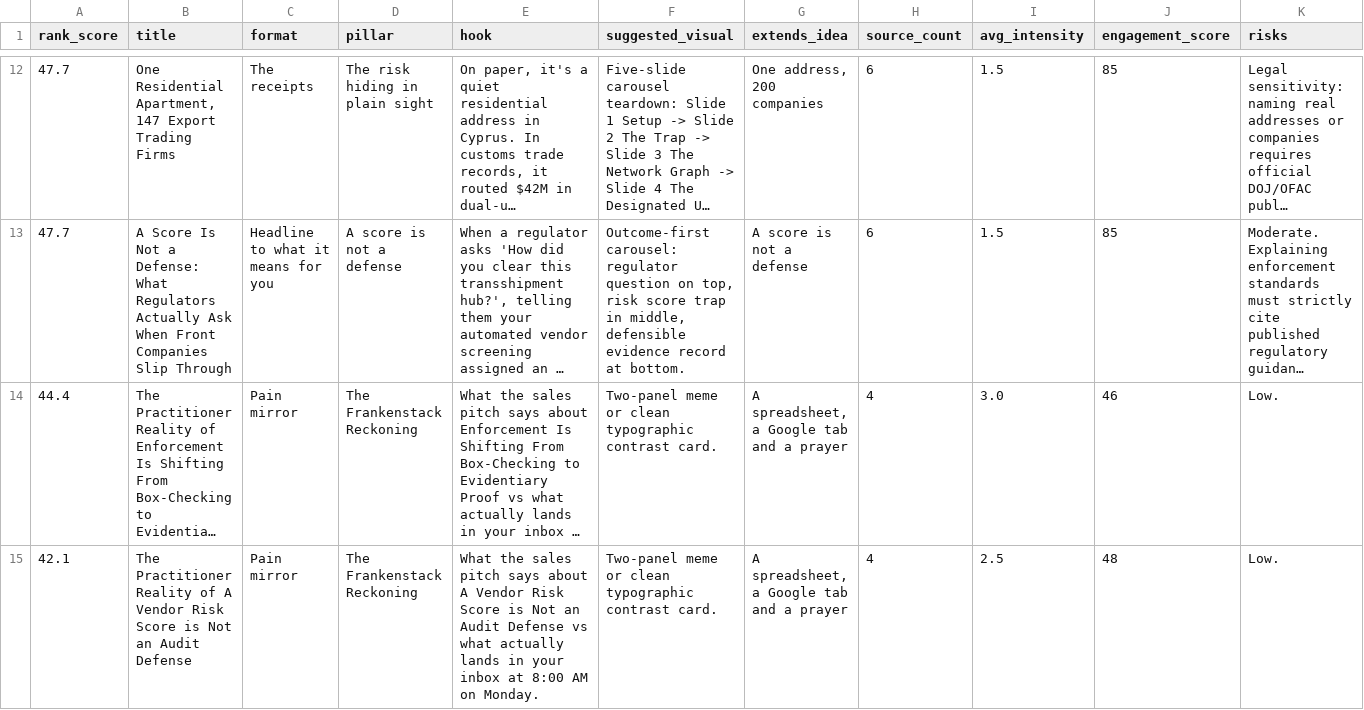
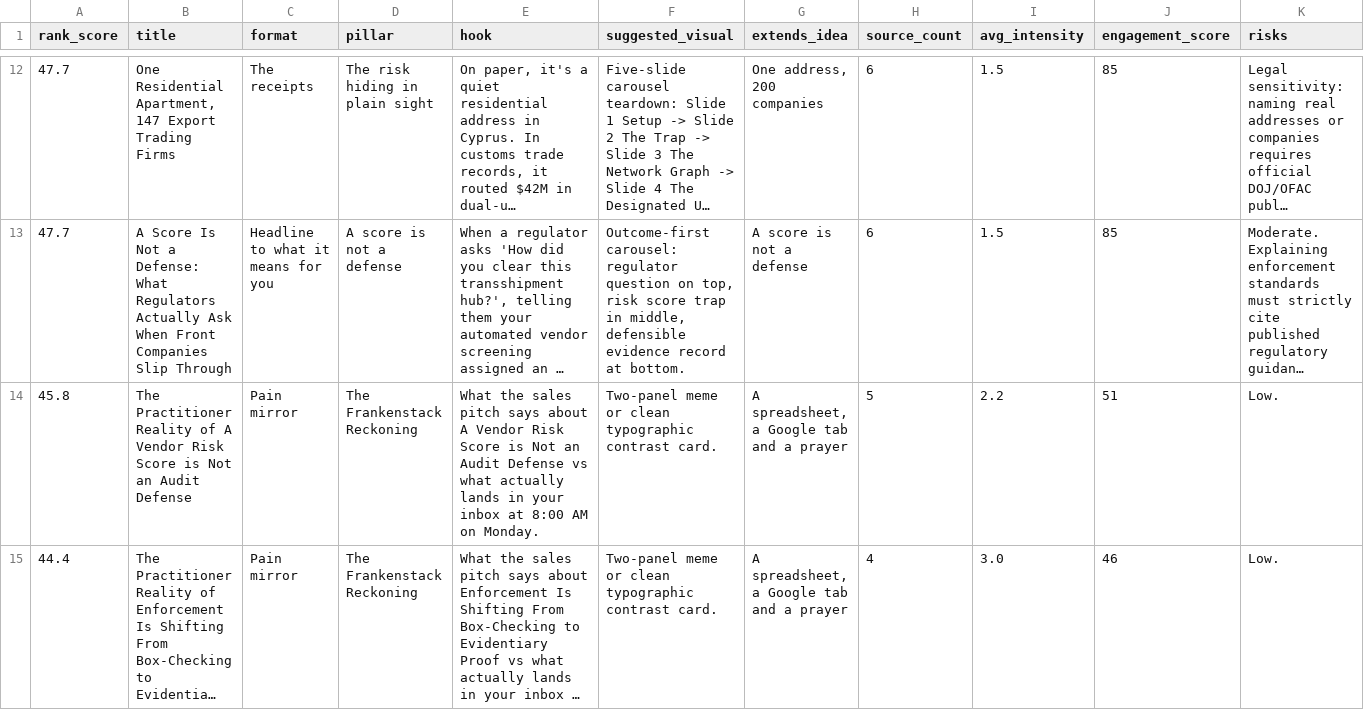
Before and after one commit to terriblyoffendedmarketer-stack/sayari, a CSV file: ideas.csv, drawn as a sheet; only a part is shown, gaps mark what is left out; long unchanged cells end in …; removed rows and columns are numbered as before the commit, all else as after; rows hold the shown columns only; the diff covers the shown part only; the diff names each change by its address in the sheet, - before the commit and + after, or states it on an @@ line.

```diff
--- a/ideas.csv
+++ b/ideas.csv
+row 14: 45.8 | The Practitioner Reality of A Vendor Risk Score is Not an Audit Defense | Pain mirror | The Frankenstack Reckoning | What the sales pitch says about A Vendor Risk Score is Not an Audit Defense vs what actually lands in your inbox at 8:00 AM on Monday. | Two-panel meme or clean typographic contrast card. | A spreadsheet, a Google tab and a prayer | 5 | 2.2 | 51 | Low.
-row 15: 42.1 | The Practitioner Reality of A Vendor Risk Score is Not an Audit Defense | Pain mirror | The Frankenstack Reckoning | What the sales pitch says about A Vendor Risk Score is Not an Audit Defense vs what actually lands in your inbox at 8:00 AM on Monday. | Two-panel meme or clean typographic contrast card. | A spreadsheet, a Google tab and a prayer | 4 | 2.5 | 48 | Low.
```
Also changed, not shown: 3 added rows, 3 removed rows and 16 edited cells elsewhere in this file, glossary.csv, raw_items.csv, 9 other files.
